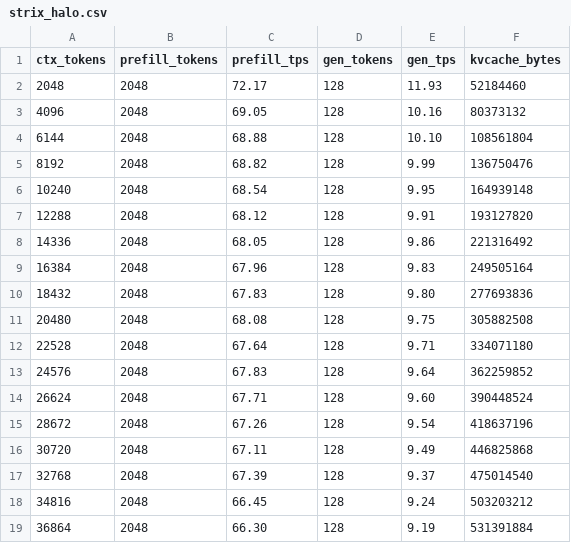
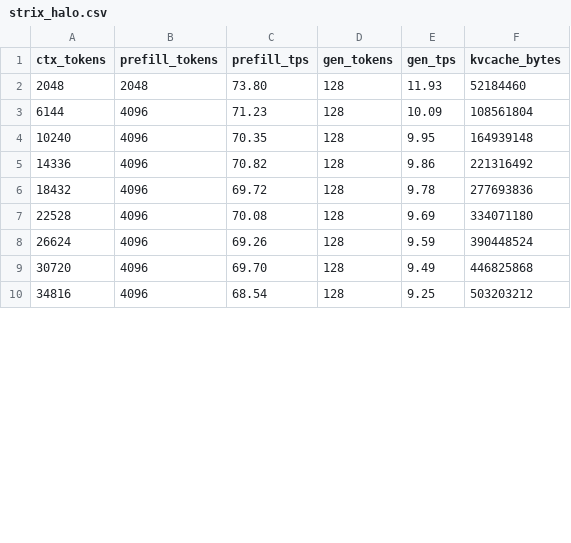
Before and after one commit to liangshen68/ds4-rocm, a CSV file: speed-bench/strix_halo.csv, drawn as a sheet; only a part is shown; the diff covers the shown part only.

```diff
--- a/speed-bench/strix_halo.csv
+++ b/speed-bench/strix_halo.csv
@@ -1,19 +1,10 @@
 ctx_tokens,prefill_tokens,prefill_tps,gen_tokens,gen_tps,kvcache_bytes
-2048,2048,72.17,128,11.93,52184460
-4096,2048,69.05,128,10.16,80373132
-6144,2048,68.88,128,10.10,108561804
-8192,2048,68.82,128,9.99,136750476
-10240,2048,68.54,128,9.95,164939148
-12288,2048,68.12,128,9.91,193127820
-14336,2048,68.05,128,9.86,221316492
-16384,2048,67.96,128,9.83,249505164
-18432,2048,67.83,128,9.80,277693836
-20480,2048,68.08,128,9.75,305882508
-22528,2048,67.64,128,9.71,334071180
-24576,2048,67.83,128,9.64,362259852
-26624,2048,67.71,128,9.60,390448524
-28672,2048,67.26,128,9.54,418637196
-30720,2048,67.11,128,9.49,446825868
-32768,2048,67.39,128,9.37,475014540
-34816,2048,66.45,128,9.24,503203212
-36864,2048,66.30,128,9.19,531391884
+2048,2048,73.80,128,11.93,52184460
+6144,4096,71.23,128,10.09,108561804
+10240,4096,70.35,128,9.95,164939148
+14336,4096,70.82,128,9.86,221316492
+18432,4096,69.72,128,9.78,277693836
+22528,4096,70.08,128,9.69,334071180
+26624,4096,69.26,128,9.59,390448524
+30720,4096,69.70,128,9.49,446825868
+34816,4096,68.54,128,9.25,503203212
```
Also changed, not shown: 6 removed rows and 19 edited cells elsewhere in this file, 1 other file.
